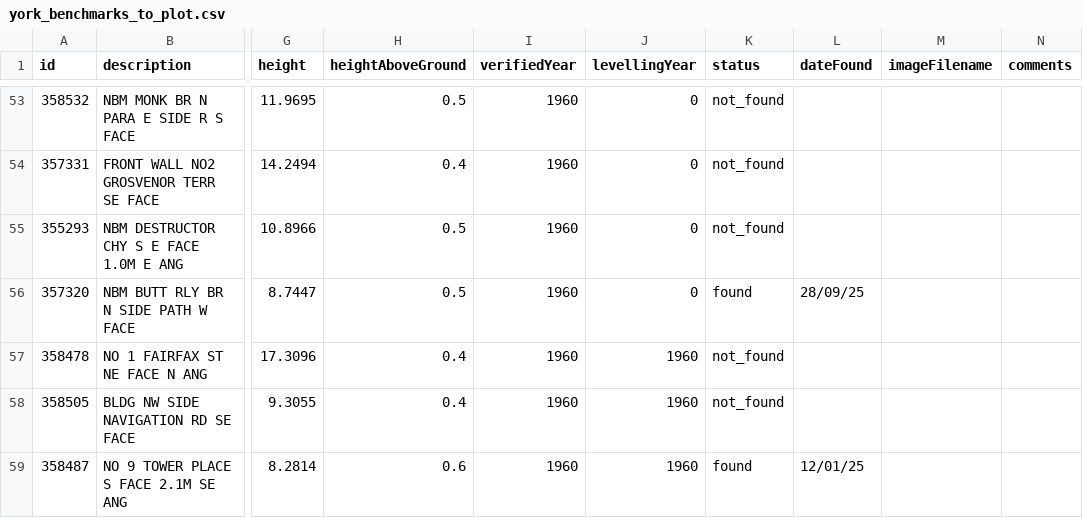
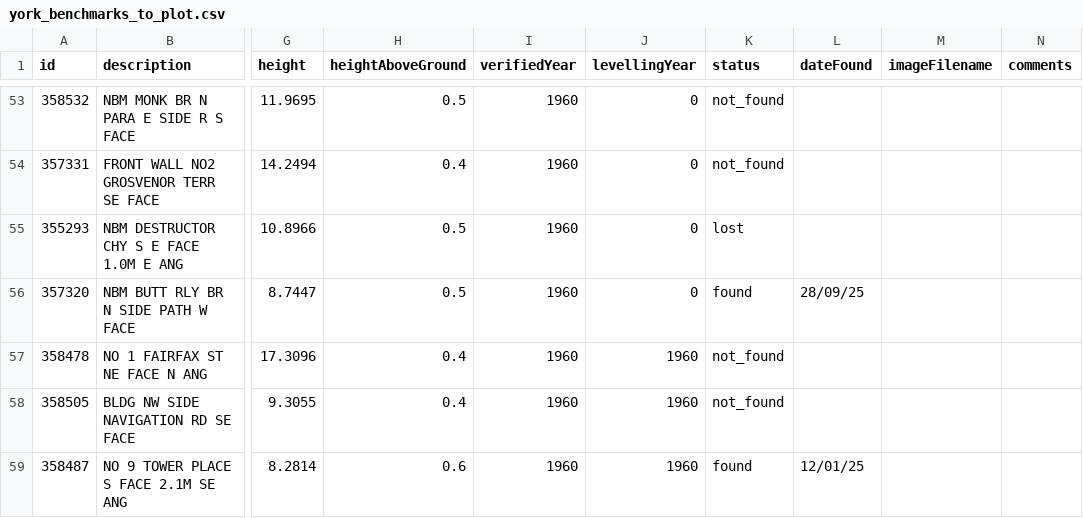
Before and after one commit to jennifer-platt/os-benchmarks-map, a CSV file: york_benchmarks_to_plot.csv, drawn as a sheet; only a part is shown, gaps mark what is left out; the diff names each change by its address in the sheet, - before the commit and + after, or states it on an @@ line.

Commit message:
Auto-generated commit

```diff
--- a/york_benchmarks_to_plot.csv
+++ b/york_benchmarks_to_plot.csv
-K55 (status): not_found
+K55 (status): lost
```
